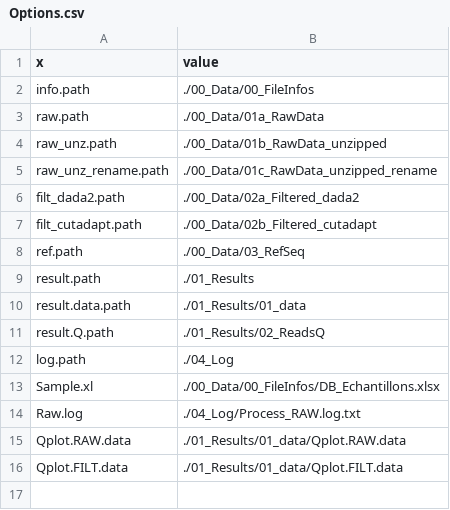
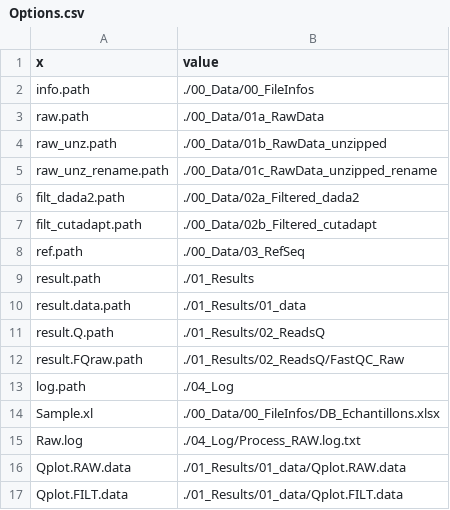
Before and after one commit to biodray/eDNA-tests, a CSV file: 04_Log/Options.csv, drawn as a sheet; the diff names each change by its address in the sheet, - before the commit and + after, or states it on an @@ line.

Commit message:
Change FastQC

```diff
--- a/04_Log/Options.csv
+++ b/04_Log/Options.csv
+row 12: result.FQraw.path | ./01_Results/02_ReadsQ/FastQC_Raw
```
Also changed, not shown: 2 other files.
